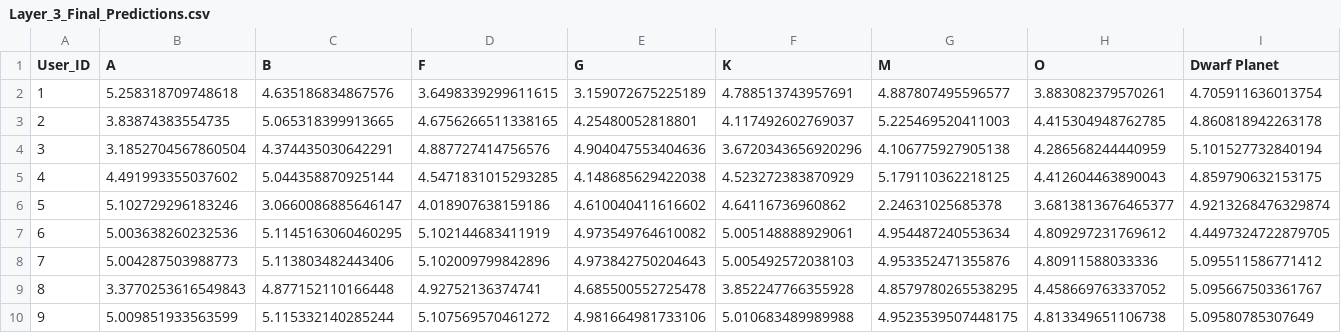
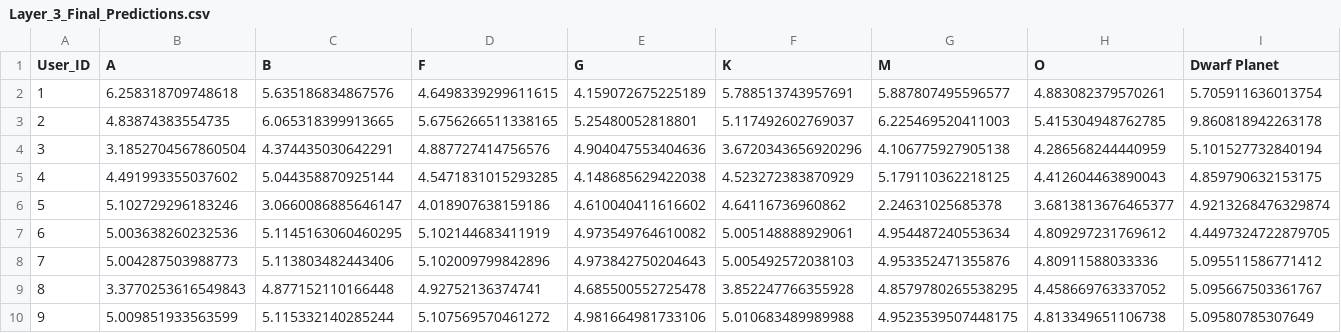
Before and after one commit to Jelle-Smet/Poppy_Universe_Machine_Learning, a CSV file: Output_Data/Layer_3_Final_Predictions.csv, drawn as a sheet; only a part is shown; removed rows and columns are numbered as before the commit, all else as after; rows hold the shown columns only; the diff names each change by its address in the sheet, - before the commit and + after, or states it on an @@ line.

```diff
--- a/Output_Data/Layer_3_Final_Predictions.csv
+++ b/Output_Data/Layer_3_Final_Predictions.csv
-row 2: 1 | 5.258318709748618 | 4.635186834867576 | 3.6498339299611615 | 3.159072675225189 | 4.788513743957691 | 4.887807495596577 | 3.883082379570261 | 4.705911636013754
-row 3: 2 | 3.83874383554735 | 5.065318399913665 | 4.6756266511338165 | 4.25480052818801 | 4.117492602769037 | 5.225469520411003 | 4.415304948762785 | 4.860818942263178
+row 2: 1 | 6.258318709748618 | 5.635186834867576 | 4.6498339299611615 | 4.159072675225189 | 5.788513743957691 | 5.887807495596577 | 4.883082379570261 | 5.705911636013754
+row 3: 2 | 4.83874383554735 | 6.065318399913665 | 5.6756266511338165 | 5.25480052818801 | 5.117492602769037 | 6.225469520411003 | 5.415304948762785 | 9.860818942263178
```
Also changed, not shown: Output_Data/Layer4_Final_Predictions.csv.
